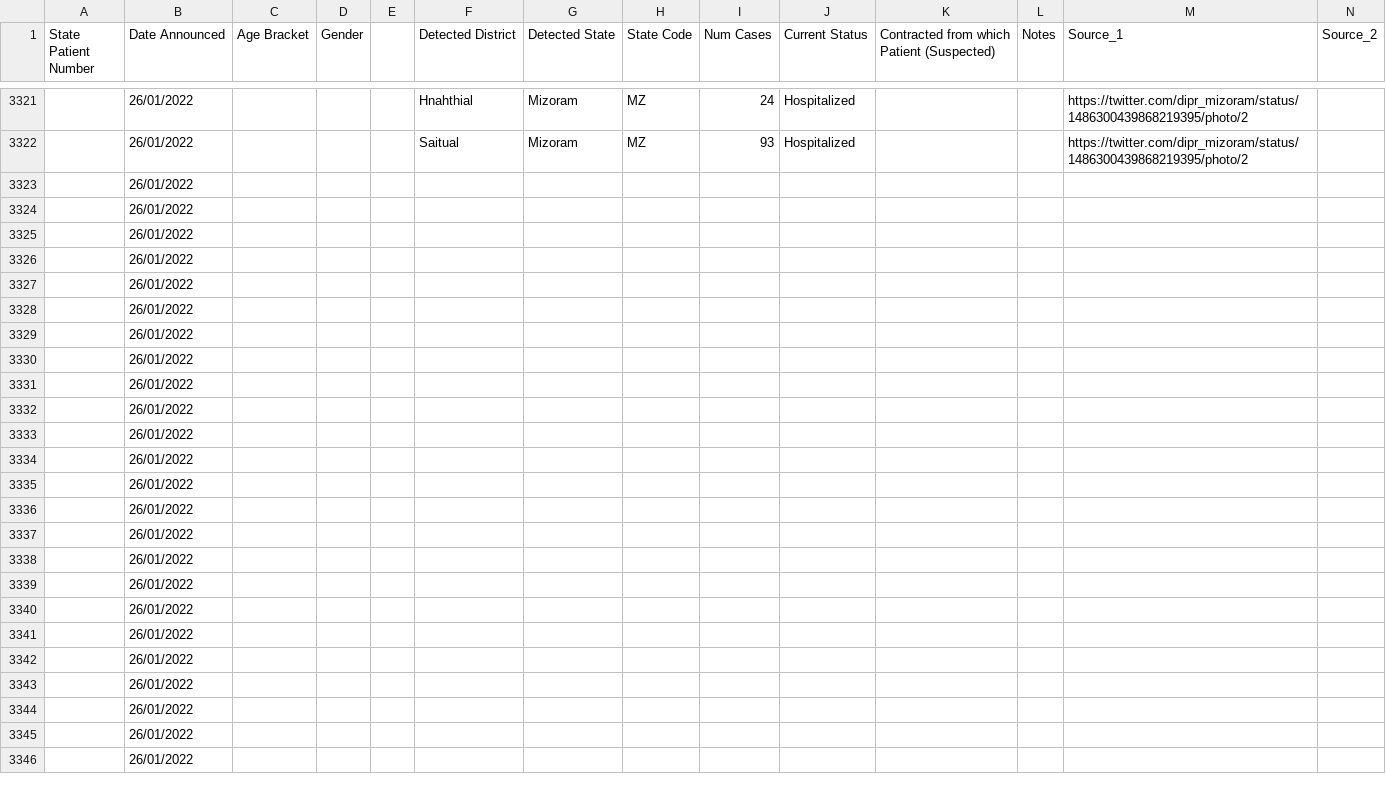
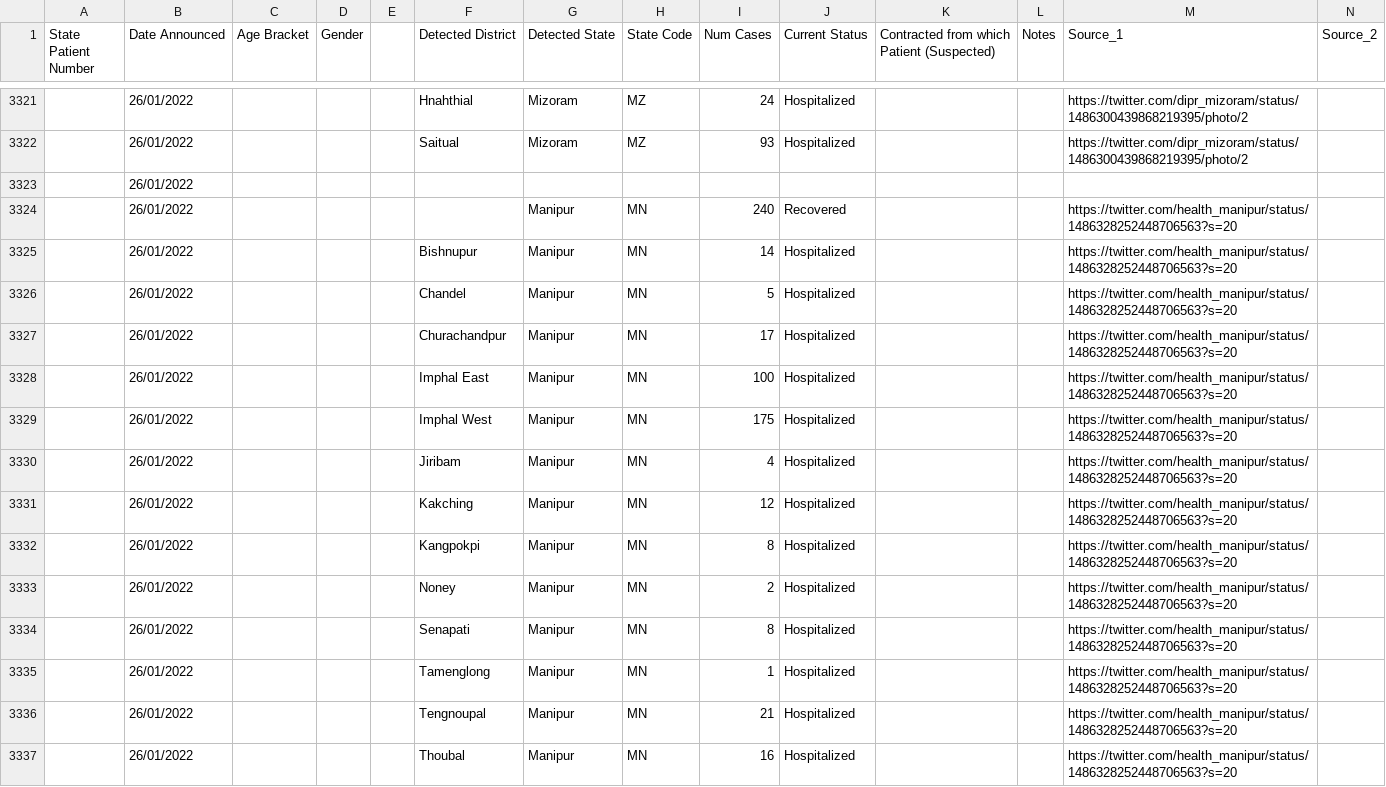
Before and after one commit to abhiramr/covid19bharat_data, a CSV file: csv/latest/raw_data39.csv, drawn as a sheet; only a part is shown, gaps mark what is left out; the shorter side is filled out with more unchanged rows; removed rows and columns are numbered as before the commit, all else as after; rows hold the shown columns only; the diff covers the shown part only; the diff names each change by its address in the sheet, - before the commit and + after, or states it on an @@ line.

Commit message:
data updated on - Wed Jan 26 19:05:51 IST 2022

```diff
--- a/csv/latest/raw_data39.csv
+++ b/csv/latest/raw_data39.csv
-row 3324:  | 26/01/2022
-row 3325:  | 26/01/2022
-row 3326:  | 26/01/2022
-row 3327:  | 26/01/2022
-row 3328:  | 26/01/2022
-row 3329:  | 26/01/2022
-row 3330:  | 26/01/2022
-row 3331:  | 26/01/2022
-row 3332:  | 26/01/2022
-row 3333:  | 26/01/2022
-row 3334:  | 26/01/2022
-row 3335:  | 26/01/2022
-row 3336:  | 26/01/2022
-row 3337:  | 26/01/2022
-row 3338:  | 26/01/2022
-row 3339:  | 26/01/2022
-row 3340:  | 26/01/2022
-row 3341:  | 26/01/2022
+row 3324:  | 26/01/2022 |  |  |  |  | Manipur | MN | 240 | Recovered |  |  | https://twitter.com/health_manipur/status/1486328252448706563?s=20
+row 3325:  | 26/01/2022 |  |  |  | Bishnupur | Manipur | MN | 14 | Hospitalized |  |  | https://twitter.com/health_manipur/status/1486328252448706563?s=20
+row 3326:  | 26/01/2022 |  |  |  | Chandel | Manipur | MN | 5 | Hospitalized |  |  | https://twitter.com/health_manipur/status/1486328252448706563?s=20
+row 3327:  | 26/01/2022 |  |  |  | Churachandpur | Manipur | MN | 17 | Hospitalized |  |  | https://twitter.com/health_manipur/status/1486328252448706563?s=20
+row 3328:  | 26/01/2022 |  |  |  | Imphal East | Manipur | MN | 100 | Hospitalized |  |  | https://twitter.com/health_manipur/status/1486328252448706563?s=20
+row 3329:  | 26/01/2022 |  |  |  | Imphal West | Manipur | MN | 175 | Hospitalized |  |  | https://twitter.com/health_manipur/status/1486328252448706563?s=20
+row 3330:  | 26/01/2022 |  |  |  | Jiribam | Manipur | MN | 4 | Hospitalized |  |  | https://twitter.com/health_manipur/status/1486328252448706563?s=20
+row 3331:  | 26/01/2022 |  |  |  | Kakching | Manipur | MN | 12 | Hospitalized |  |  | https://twitter.com/health_manipur/status/1486328252448706563?s=20
+row 3332:  | 26/01/2022 |  |  |  | Kangpokpi | Manipur | MN | 8 | Hospitalized |  |  | https://twitter.com/health_manipur/status/1486328252448706563?s=20
+row 3333:  | 26/01/2022 |  |  |  | Noney | Manipur | MN | 2 | Hospitalized |  |  | https://twitter.com/health_manipur/status/1486328252448706563?s=20
+row 3334:  | 26/01/2022 |  |  |  | Senapati | Manipur | MN | 8 | Hospitalized |  |  | https://twitter.com/health_manipur/status/1486328252448706563?s=20
+row 3335:  | 26/01/2022 |  |  |  | Tamenglong | Manipur | MN | 1 | Hospitalized |  |  | https://twitter.com/health_manipur/status/1486328252448706563?s=20
+row 3336:  | 26/01/2022 |  |  |  | Tengnoupal | Manipur | MN | 21 | Hospitalized |  |  | https://twitter.com/health_manipur/status/1486328252448706563?s=20
+row 3337:  | 26/01/2022 |  |  |  | Thoubal | Manipur | MN | 16 | Hospitalized |  |  | https://twitter.com/health_manipur/status/1486328252448706563?s=20
```
Also changed, not shown: 4 added rows elsewhere in this file, csv/latest/district_wise.csv, csv/latest/state_wise.csv, 10 other files.
